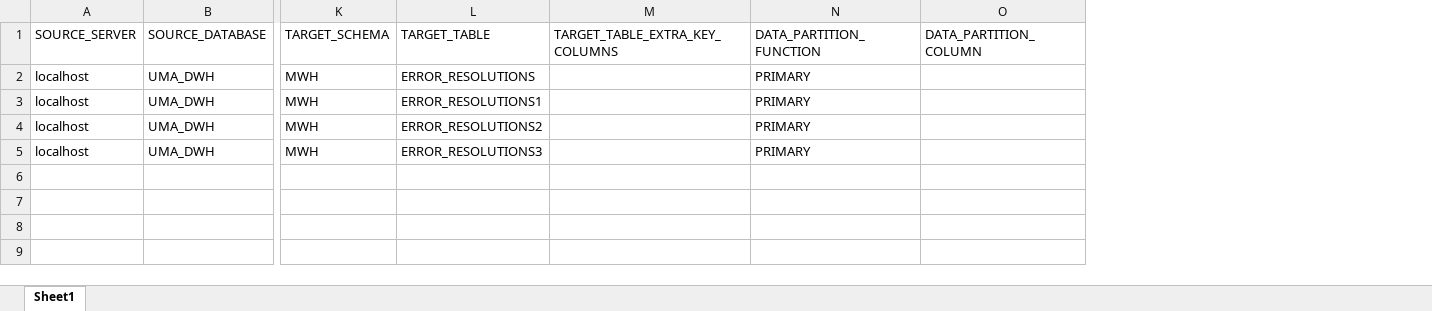
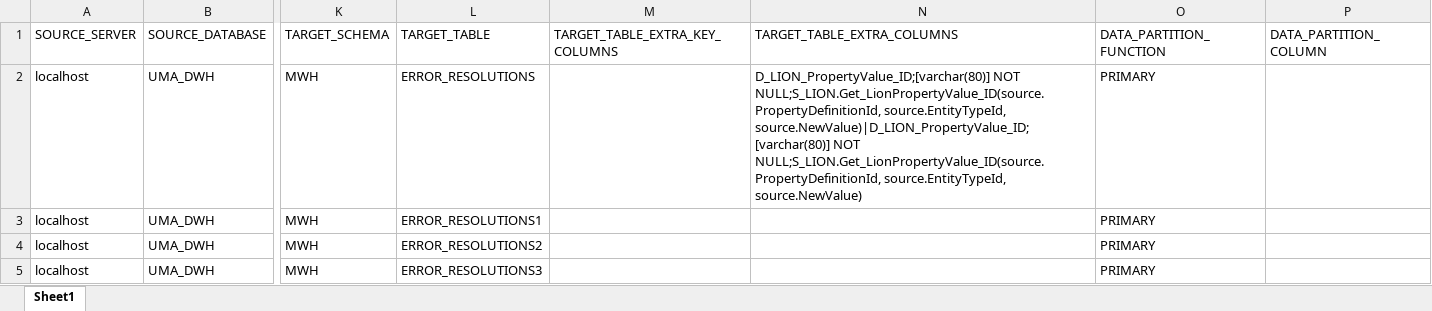
Before and after one commit to pcs2112/ETL_AUTOMATION, an Excel workbook: in/etl_example.xlsx, sheet Sheet1, drawn as a sheet; only a part is shown, gaps mark what is left out; values as stored, in another font and other column widths than the file's, no borders; the diff names each change by its address in the sheet, - before the commit and + after, or states it on an @@ line.

Commit message:
Updated example

```diff
--- a/in/etl_example.xlsx (sheet Sheet1)
+++ b/in/etl_example.xlsx (sheet Sheet1)
+column N (TARGET_TABLE_EXTRA_COLUMNS), row 2: D_LION_PropertyValue_ID;[varchar(80)] NOT NULL;S_LION.Get_LionPropertyValue_ID(source.PropertyDefinitionId, source.EntityTypeId, source.NewValue)|D_LION_PropertyValue_ID;[varchar(80)] NOT NULL;S_LION.Get_LionPropertyValue_ID(source.PropertyDefinitionId, source.EntityTypeId, source.NewValue)
```
